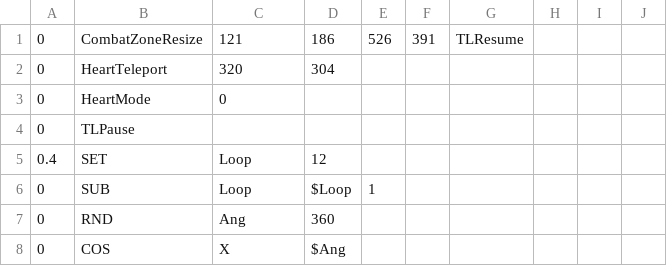
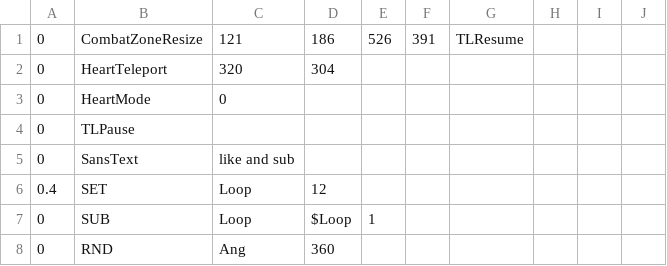
Before and after one commit to 07SharkTomato27/youtube-sans-fight-simu, a CSV file: sans_randomblaster2.csv, drawn as a sheet; only a part is shown; the shorter side is filled out with more unchanged rows; the diff names each change by its address in the sheet, - before the commit and + after, or states it on an @@ line.

Commit message:
Update sans_randomblaster2.csv

```diff
--- a/sans_randomblaster2.csv
+++ b/sans_randomblaster2.csv
+row 5: 0 | SansText | like and sub
```
